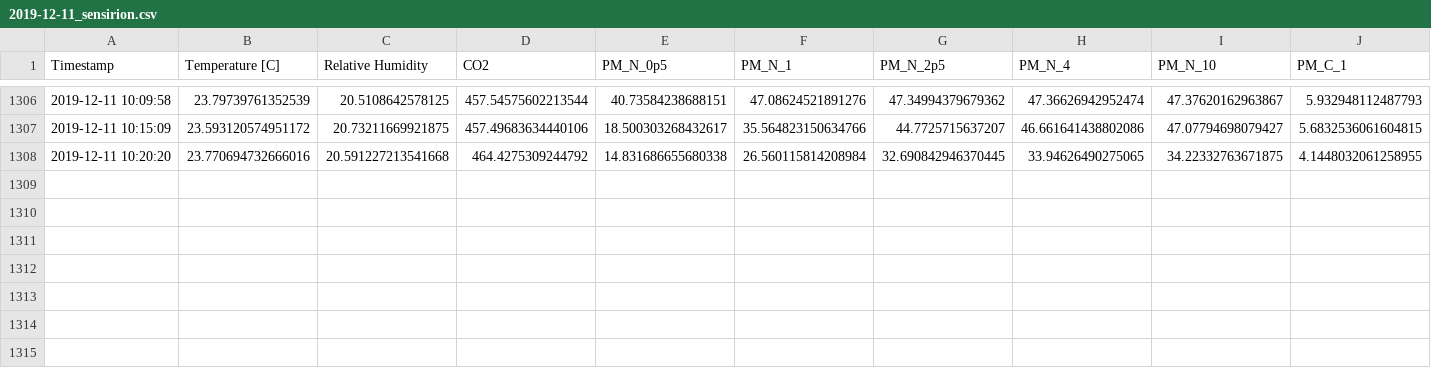
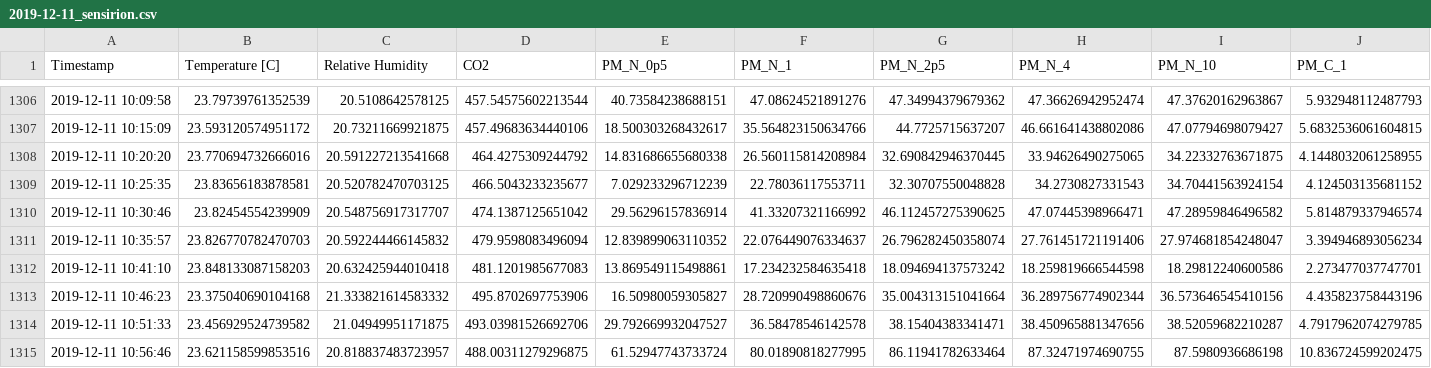
Before and after one commit to intelligent-environments-lab/bevo_iaq, a CSV file: DATA/sensirion/2019-12-11_sensirion.csv, drawn as a sheet; only a part is shown, gaps mark what is left out; rows hold the shown columns only; the diff names each change by its address in the sheet, - before the commit and + after, or states it on an @@ line.

Commit message:
logged new data

```diff
--- a/DATA/sensirion/2019-12-11_sensirion.csv
+++ b/DATA/sensirion/2019-12-11_sensirion.csv
+row 1309: 2019-12-11 10:25:35 | 23.83656183878581 | 20.520782470703125 | 466.5043233235677 | 7.029233296712239 | 22.78036117553711 | 32.30707550048828 | 34.2730827331543 | 34.70441563924154 | 4.124503135681152
+row 1310: 2019-12-11 10:30:46 | 23.82454554239909 | 20.548756917317707 | 474.1387125651042 | 29.56296157836914 | 41.33207321166992 | 46.112457275390625 | 47.07445398966471 | 47.28959846496582 | 5.814879337946574
+row 1311: 2019-12-11 10:35:57 | 23.826770782470703 | 20.592244466145832 | 479.9598083496094 | 12.839899063110352 | 22.076449076334637 | 26.796282450358074 | 27.761451721191406 | 27.974681854248047 | 3.394946893056234
+row 1312: 2019-12-11 10:41:10 | 23.848133087158203 | 20.632425944010418 | 481.1201985677083 | 13.869549115498861 | 17.234232584635418 | 18.094694137573242 | 18.259819666544598 | 18.29812240600586 | 2.273477037747701
+row 1313: 2019-12-11 10:46:23 | 23.375040690104168 | 21.333821614583332 | 495.8702697753906 | 16.50980059305827 | 28.720990498860676 | 35.004313151041664 | 36.289756774902344 | 36.573646545410156 | 4.435823758443196
+row 1314: 2019-12-11 10:51:33 | 23.456929524739582 | 21.04949951171875 | 493.03981526692706 | 29.792669932047527 | 36.58478546142578 | 38.15404383341471 | 38.450965881347656 | 38.52059682210287 | 4.7917962074279785
+row 1315: 2019-12-11 10:56:46 | 23.621158599853516 | 20.818837483723957 | 488.00311279296875 | 61.52947743733724 | 80.01890818277995 | 86.11941782633464 | 87.32471974690755 | 87.5980936686198 | 10.836724599202475
```
Also changed, not shown: 1 other file.
